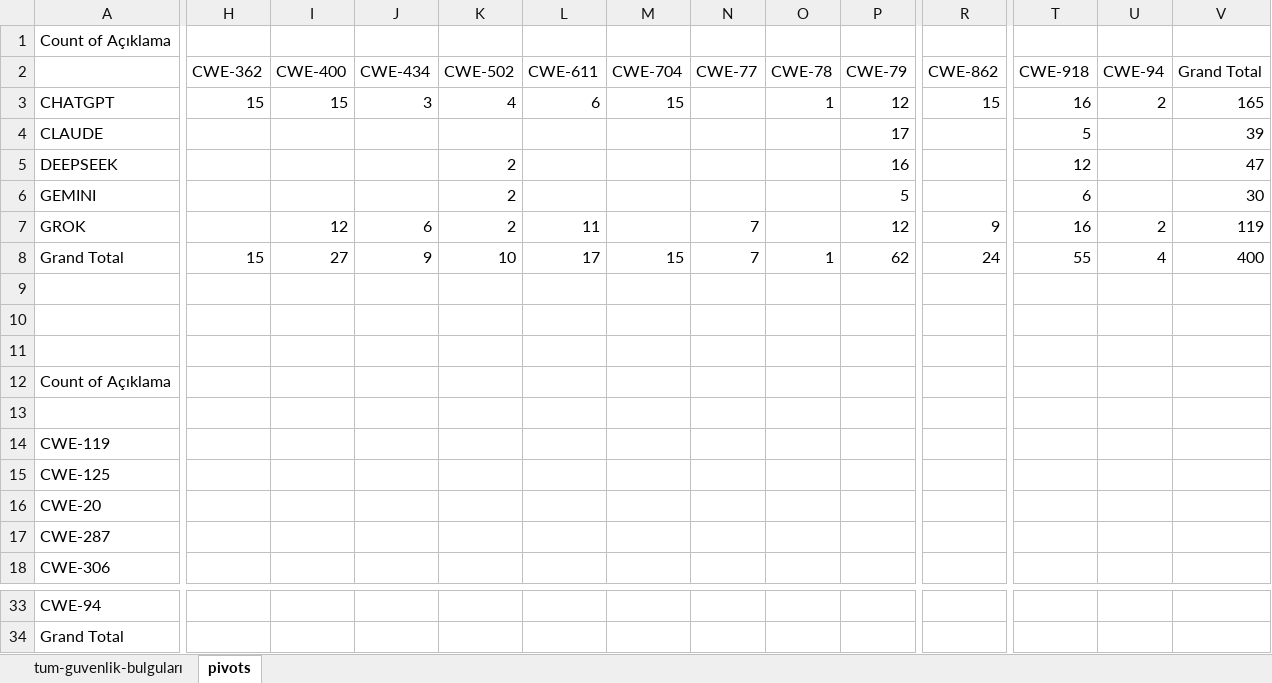
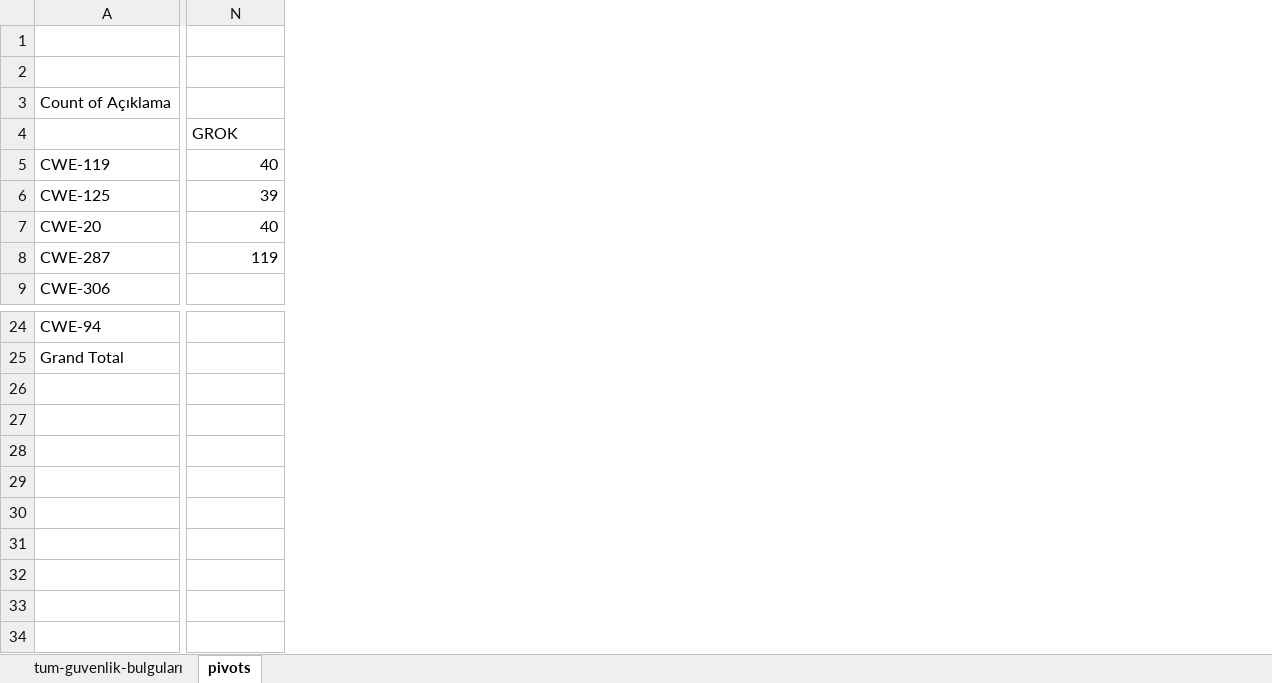
Before and after one commit to burakkanmaz/yuksek-lisans-tez, an Excel workbook: çıktılar/güvenlik-bulguları.xlsx, sheet pivots, drawn as a sheet; only a part is shown, gaps mark what is left out; values as stored, in another font and other column widths than the file's, no borders; conditional formats and table styles not drawn; removed rows and columns are numbered as before the commit, all else as after; rows hold the shown columns only; the diff covers the shown part only; the diff names each change by its address in the sheet, - before the commit and + after, or states it on an @@ line.

```diff
--- a/çıktılar/güvenlik-bulguları.xlsx (sheet pivots)
+++ b/çıktılar/güvenlik-bulguları.xlsx (sheet pivots)
-column H, empty
-column I, empty
-column J, empty
-column K, empty
-column L, empty
-column M, empty
-column N, empty
-column O, empty
-column P, empty
-column R, empty
-column T, empty
-column U, empty
-row 1: Count of Açıklama
-row 2:  | CWE-362 | CWE-400 | CWE-434 | CWE-502 | CWE-611 | CWE-704 | CWE-77 | CWE-78 | CWE-79 | CWE-862 | CWE-918 | CWE-94 | Grand Total
-row 3: CHATGPT | 15 | 15 | 3 | 4 | 6 | 15 |  | 1 | 12 | 15 | 16 | 2 | 165
-row 4: CLAUDE |  |  |  |  |  |  |  |  | 17 |  | 5 |  | 39
-row 5: DEEPSEEK |  |  |  | 2 |  |  |  |  | 16 |  | 12 |  | 47
-row 6: GEMINI |  |  |  | 2 |  |  |  |  | 5 |  | 6 |  | 30
-row 7: GROK |  | 12 | 6 | 2 | 11 |  | 7 |  | 12 | 9 | 16 | 2 | 119
-row 8: Grand Total | 15 | 27 | 9 | 10 | 17 | 15 | 7 | 1 | 62 | 24 | 55 | 4 | 400
-row 9: (empty)
-N4: (empty)
+N4: GROK
-N5: (empty)
+N5: 40
-N6: (empty)
+N6: 39
-N7: (empty)
+N7: 40
-N8: (empty)
+N8: 119
+row 26: (empty)
+row 27: (empty)
+row 28: (empty)
```
Also changed, not shown: 11 added columns and 2 removed columns elsewhere in this sheet, sheet tum-guvenlik-bulguları, çıktılar/kod-istatistiği.xlsx, 1 other file.
